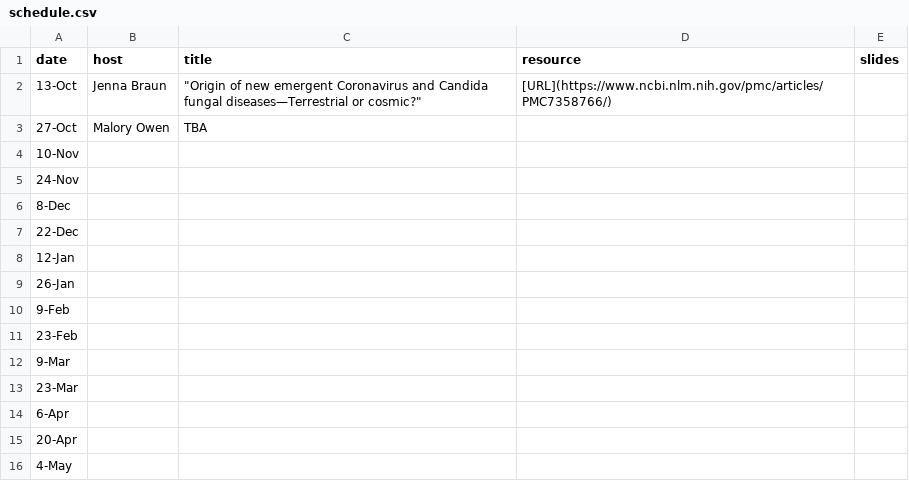
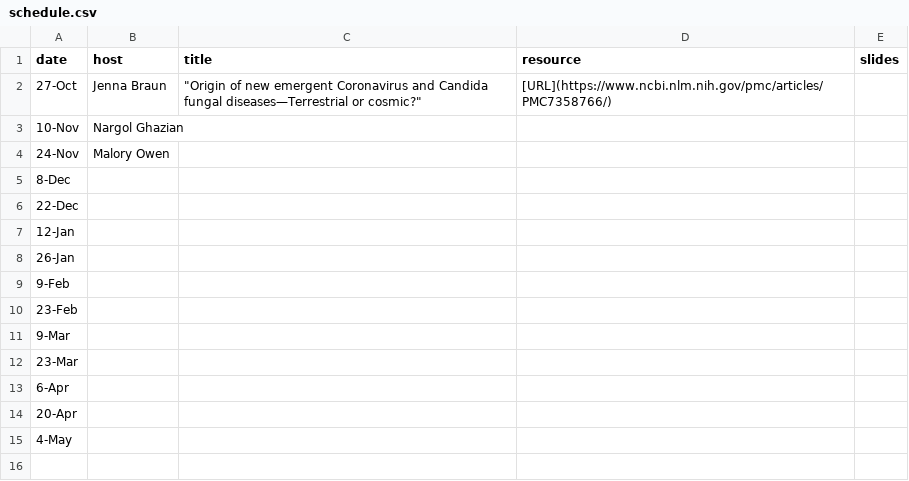
Before and after one commit to jennabraun/eco-evojournal-club, a CSV file: schedule.csv, drawn as a sheet.

Commit message:
updated schedule

```diff
--- a/schedule.csv
+++ b/schedule.csv
@@ -1,6 +1,5 @@
 date,host,title,resource,slides
-13-Oct,Jenna Braun,"""Origin of new emergent Coronavirus and Candida fungal diseases—Terrestrial or cosmic?""",[URL](https://www.ncbi.nlm.nih.gov/pmc/articles/PMC7358766/),
-27-Oct,Malory Owen,TBA,,
-10-Nov,,,,
-24-Nov,,,,
+27-Oct,Jenna Braun,"""Origin of new emergent Coronavirus and Candida fungal diseases—Terrestrial or cosmic?""",[URL](https://www.ncbi.nlm.nih.gov/pmc/articles/PMC7358766/),
+10-Nov,Nargol Ghazian,,,
+24-Nov,Malory Owen,,,
 8-Dec,,,,
```
Also changed, not shown: 2 other files.
